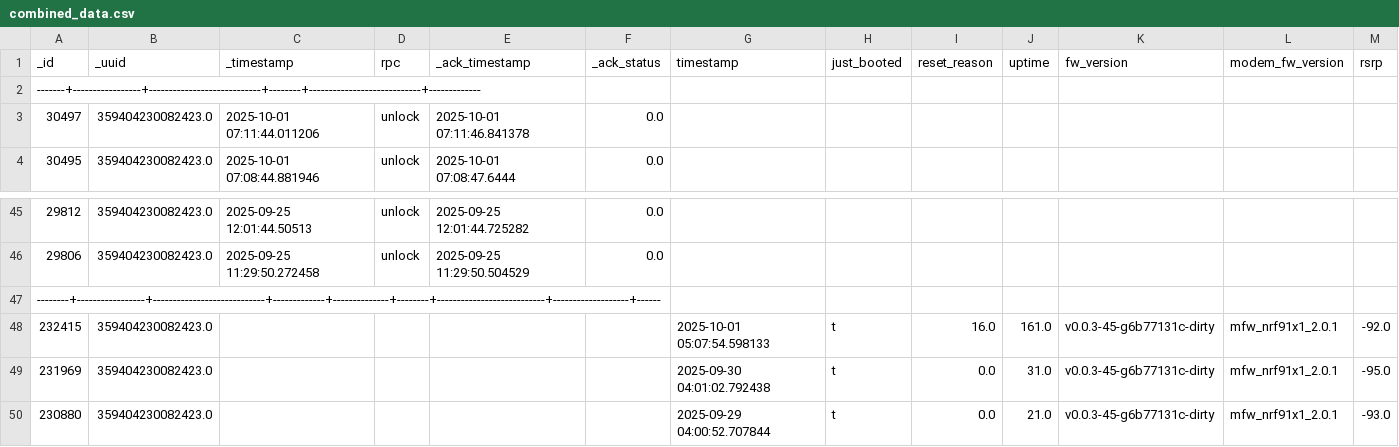
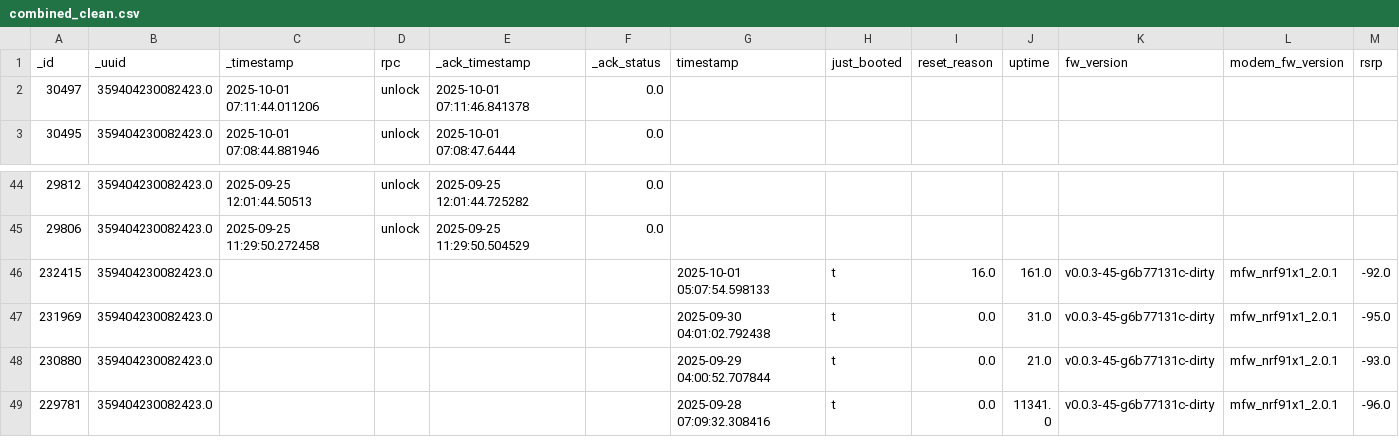
Before and after one commit to yuliaresina/lia_test_arena_, a CSV file: combined_clean.csv (was combined_data.csv), drawn as a sheet; only a part is shown, gaps mark what is left out; the shorter side is filled out with more unchanged rows; the diff names each change by its address in the sheet, - before the commit and + after, or states it on an @@ line.

```diff
--- a/combined_data.csv
+++ b/combined_clean.csv
-row 2: -------+-----------------+----------------------------+--------+----------------------------+-------------
-row 47: --------+-----------------+----------------------------+-------------+--------------+--------+---------------------------+-------------------+------
```
Also changed, not shown: test_data1_clean.csv, 3 other files.
